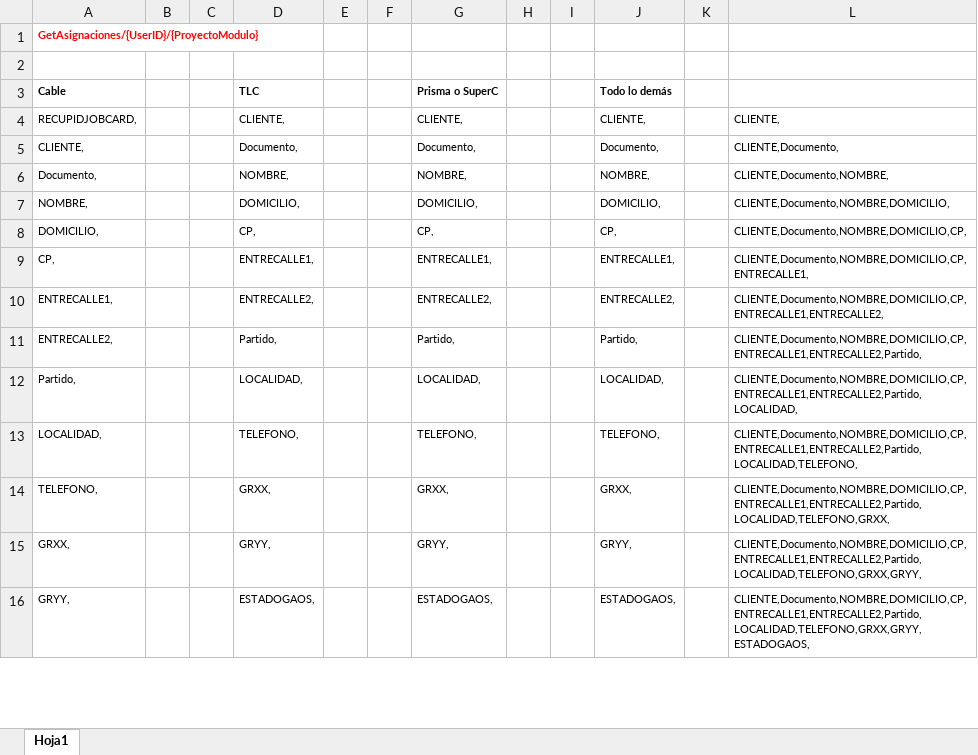
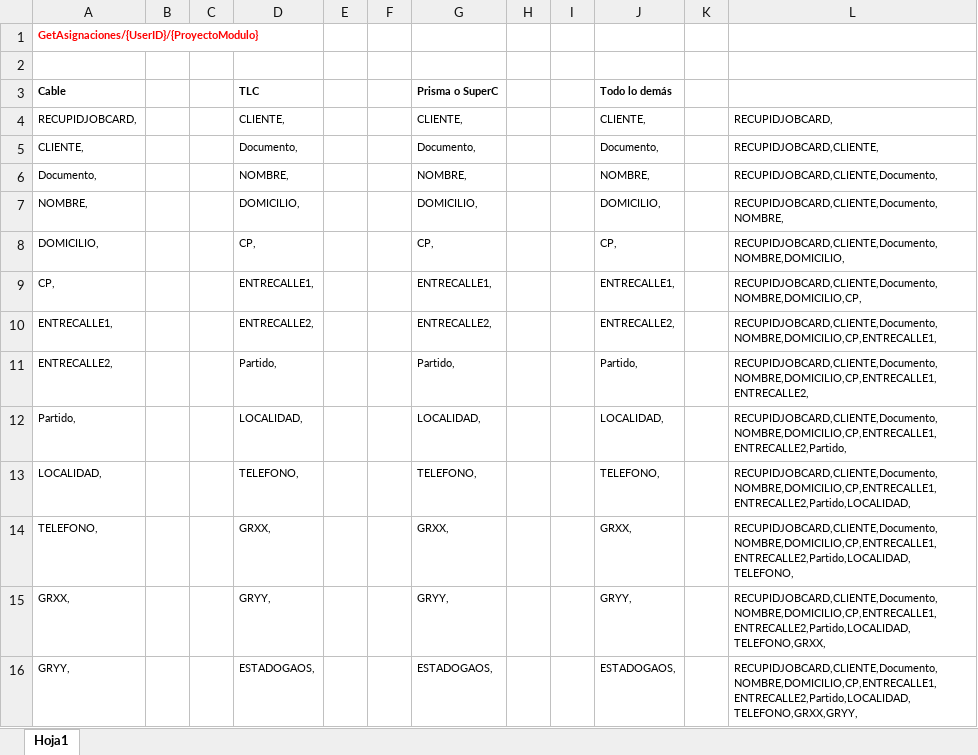
Before and after one commit to LuisPulenta/FleetDeliveryApp, an Excel workbook: Excels/Asignaciones como se agrupan.xlsx, sheet Hoja1, drawn as a sheet; only a part is shown; values as stored, in another font and other column widths than the file's, no borders; the diff covers the shown part only; the diff names each change by its address in the sheet, - before the commit and + after, or states it on an @@ line.

```diff
--- a/Excels/Asignaciones como se agrupan.xlsx (sheet Hoja1)
+++ b/Excels/Asignaciones como se agrupan.xlsx (sheet Hoja1)
-L4: CLIENTE,
+L4: RECUPIDJOBCARD,
-L5: CLIENTE,Documento,
+L5: RECUPIDJOBCARD,CLIENTE,
-L6: CLIENTE,Documento,NOMBRE,
+L6: RECUPIDJOBCARD,CLIENTE,Documento,
-L7: CLIENTE,Documento,NOMBRE,DOMICILIO,
+L7: RECUPIDJOBCARD,CLIENTE,Documento,NOMBRE,
-L8: CLIENTE,Documento,NOMBRE,DOMICILIO,CP,
+L8: RECUPIDJOBCARD,CLIENTE,Documento,NOMBRE,DOMICILIO,
-L9: CLIENTE,Documento,NOMBRE,DOMICILIO,CP,ENTRECALLE1,
+L9: RECUPIDJOBCARD,CLIENTE,Documento,NOMBRE,DOMICILIO,CP,
-L10: CLIENTE,Documento,NOMBRE,DOMICILIO,CP,ENTRECALLE1,ENTRECALLE2,
+L10: RECUPIDJOBCARD,CLIENTE,Documento,NOMBRE,DOMICILIO,CP,ENTRECALLE1,
-L11: CLIENTE,Documento,NOMBRE,DOMICILIO,CP,ENTRECALLE1,ENTRECALLE2,Partido,
+L11: RECUPIDJOBCARD,CLIENTE,Documento,NOMBRE,DOMICILIO,CP,ENTRECALLE1,ENTRECALLE2,
-L12: CLIENTE,Documento,NOMBRE,DOMICILIO,CP,ENTRECALLE1,ENTRECALLE2,Partido,LOCALIDAD,
+L12: RECUPIDJOBCARD,CLIENTE,Documento,NOMBRE,DOMICILIO,CP,ENTRECALLE1,ENTRECALLE2,Partido,
-L13: CLIENTE,Documento,NOMBRE,DOMICILIO,CP,ENTRECALLE1,ENTRECALLE2,Partido,LOCALIDAD,TELEFONO,
+L13: RECUPIDJOBCARD,CLIENTE,Documento,NOMBRE,DOMICILIO,CP,ENTRECALLE1,ENTRECALLE2,Partido,LOCALIDAD,
-L14: CLIENTE,Documento,NOMBRE,DOMICILIO,CP,ENTRECALLE1,ENTRECALLE2,Partido,LOCALIDAD,TELEFONO,GRXX,
+L14: RECUPIDJOBCARD,CLIENTE,Documento,NOMBRE,DOMICILIO,CP,ENTRECALLE1,ENTRECALLE2,Partido,LOCALIDAD,TELEFONO,
-L15: CLIENTE,Documento,NOMBRE,DOMICILIO,CP,ENTRECALLE1,ENTRECALLE2,Partido,LOCALIDAD,TELEFONO,GRXX,GRYY,
+L15: RECUPIDJOBCARD,CLIENTE,Documento,NOMBRE,DOMICILIO,CP,ENTRECALLE1,ENTRECALLE2,Partido,LOCALIDAD,TELEFONO,GRXX,
-L16: CLIENTE,Documento,NOMBRE,DOMICILIO,CP,ENTRECALLE1,ENTRECALLE2,Partido,LOCALIDAD,TELEFONO,GRXX,GRYY,ESTADOGAOS,
+L16: RECUPIDJOBCARD,CLIENTE,Documento,NOMBRE,DOMICILIO,CP,ENTRECALLE1,ENTRECALLE2,Partido,LOCALIDAD,TELEFONO,GRXX,GRYY,
```
Also changed, not shown: 34 edited cells elsewhere in this sheet, 4 other files.
